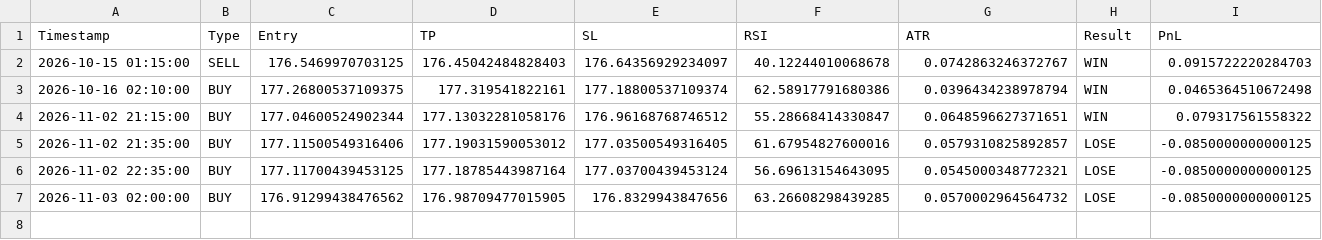
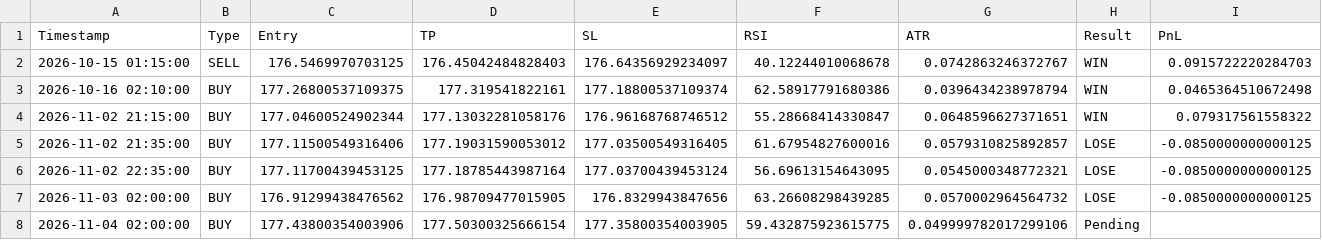
Before and after one commit to mark-dylan-dady/fx-signal-bot, a CSV file: signals_history_EURJPY.csv, drawn as a sheet.

```diff
--- a/signals_history_EURJPY.csv
+++ b/signals_history_EURJPY.csv
@@ -7 +7,2 @@ Timestamp,Type,Entry,TP,SL,RSI,ATR,Result,PnL
 2026-11-03 02:00:00,BUY,176.91299438476562,176.98709477015905,176.8329943847656,63.26608298439285,0.0570002964564732,LOSE,-0.0850000000000125
+2026-11-04 02:00:00,BUY,177.43800354003906,177.50300325666154,177.35800354003905,59.432875923615775,0.049999782017299106,Pending,
```
